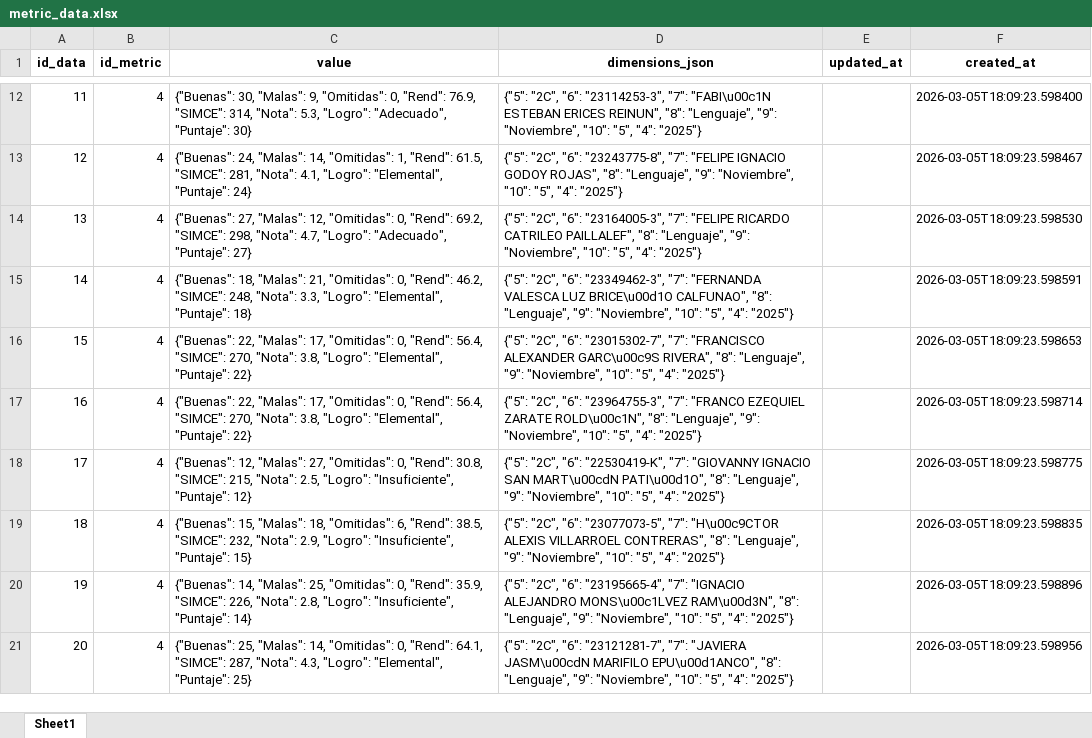
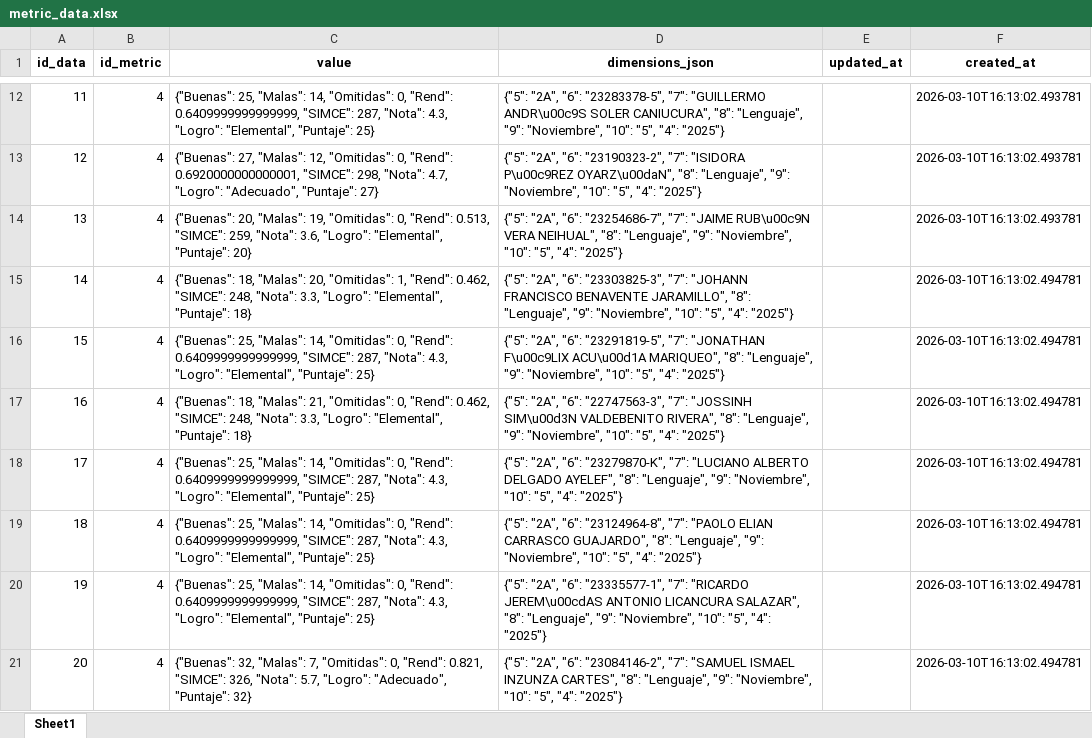
Before and after one commit to mgodoydiaz/report_generator, an Excel workbook: data/database/metric_data.xlsx, sheet Sheet1, drawn as a sheet; only a part is shown, gaps mark what is left out; values as stored, in another font and other column widths than the file's, no borders; the diff covers the shown part only; the diff names each change by its address in the sheet, - before the commit and + after, or states it on an @@ line.

```diff
--- a/data/database/metric_data.xlsx (sheet Sheet1)
+++ b/data/database/metric_data.xlsx (sheet Sheet1)
-C12 (value): {"Buenas": 30, "Malas": 9, "Omitidas": 0, "Rend": 76.9, "SIMCE": 314, "Nota": 5.3, "Logro": "Adecuado", "Puntaje": 30}
+C12 (value): {"Buenas": 25, "Malas": 14, "Omitidas": 0, "Rend": 0.6409999999999999, "SIMCE": 287, "Nota": 4.3, "Logro": "Elemental", "Puntaje": 25}
-D12 (dimensions_json): {"5": "2C", "6": "23114253-3", "7": "FABI\u00c1N ESTEBAN ERICES REINUN", "8": "Lenguaje",…
+D12 (dimensions_json): {"5": "2A", "6": "23283378-5", "7": "GUILLERMO ANDR\u00c9S SOLER CANIUCURA", "8": "Lenguaje",…
-F12 (created_at): 2026-03-05T18:09:23.598400
+F12 (created_at): 2026-03-10T16:13:02.493781
-C13 (value): {"Buenas": 24, "Malas": 14, "Omitidas": 1, "Rend": 61.5, "SIMCE": 281, "Nota": 4.1, "Logro": "Elemental", "Puntaje": 24}
+C13 (value): {"Buenas": 27, "Malas": 12, "Omitidas": 0, "Rend": 0.6920000000000001, "SIMCE": 298, "Nota": 4.7, "Logro": "Adecuado", "Puntaje": 27}
-D13 (dimensions_json): {"5": "2C", "6": "23243775-8", "7": "FELIPE IGNACIO GODOY ROJAS", "8": "Lenguaje",…
+D13 (dimensions_json): {"5": "2A", "6": "23190323-2", "7": "ISIDORA P\u00c9REZ OYARZ\u00daN", "8": "Lenguaje",…
-F13 (created_at): 2026-03-05T18:09:23.598467
+F13 (created_at): 2026-03-10T16:13:02.493781
-C14 (value): {"Buenas": 27, "Malas": 12, "Omitidas": 0, "Rend": 69.2, "SIMCE": 298, "Nota": 4.7, "Logro": "Adecuado", "Puntaje": 27}
+C14 (value): {"Buenas": 20, "Malas": 19, "Omitidas": 0, "Rend": 0.513, "SIMCE": 259, "Nota": 3.6, "Logro": "Elemental", "Puntaje": 20}
-D14 (dimensions_json): {"5": "2C", "6": "23164005-3", "7": "FELIPE RICARDO CATRILEO PAILLALEF", "8": "Lenguaje",…
+D14 (dimensions_json): {"5": "2A", "6": "23254686-7", "7": "JAIME RUB\u00c9N VERA NEIHUAL", "8": "Lenguaje",…
-F14 (created_at): 2026-03-05T18:09:23.598530
+F14 (created_at): 2026-03-10T16:13:02.493781
-C15 (value): …18, "Malas": 21, "Omitidas": 0, "Rend": 46.2, "SIMCE": 248,…
+C15 (value): …18, "Malas": 20, "Omitidas": 1, "Rend": 0.462, "SIMCE": 248,…
-D15 (dimensions_json): {"5": "2C", "6": "23349462-3", "7": "FERNANDA VALESCA LUZ BRICE\u00d1O CALFUNAO", "8": "Lenguaje",…
+D15 (dimensions_json): {"5": "2A", "6": "23303825-3", "7": "JOHANN FRANCISCO BENAVENTE JARAMILLO", "8": "Lenguaje",…
-F15 (created_at): 2026-03-05T18:09:23.598591
+F15 (created_at): 2026-03-10T16:13:02.494781
-C16 (value): {"Buenas": 22, "Malas": 17, "Omitidas": 0, "Rend": 56.4, "SIMCE": 270, "Nota": 3.8, "Logro": "Elemental", "Puntaje": 22}
+C16 (value): {"Buenas": 25, "Malas": 14, "Omitidas": 0, "Rend": 0.6409999999999999, "SIMCE": 287, "Nota": 4.3, "Logro": "Elemental", "Puntaje": 25}
-D16 (dimensions_json): {"5": "2C", "6": "23015302-7", "7": "FRANCISCO ALEXANDER GARC\u00c9S RIVERA", "8": "Lenguaje",…
+D16 (dimensions_json): {"5": "2A", "6": "23291819-5", "7": "JONATHAN F\u00c9LIX ACU\u00d1A MARIQUEO", "8": "Lenguaje",…
-F16 (created_at): 2026-03-05T18:09:23.598653
+F16 (created_at): 2026-03-10T16:13:02.494781
-C17 (value): {"Buenas": 22, "Malas": 17, "Omitidas": 0, "Rend": 56.4, "SIMCE": 270, "Nota": 3.8, "Logro": "Elemental", "Puntaje": 22}
+C17 (value): {"Buenas": 18, "Malas": 21, "Omitidas": 0, "Rend": 0.462, "SIMCE": 248, "Nota": 3.3, "Logro": "Elemental", "Puntaje": 18}
-D17 (dimensions_json): {"5": "2C", "6": "23964755-3", "7": "FRANCO EZEQUIEL ZARATE ROLD\u00c1N", "8": "Lenguaje",…
+D17 (dimensions_json): {"5": "2A", "6": "22747563-3", "7": "JOSSINH SIM\u00d3N VALDEBENITO RIVERA", "8": "Lenguaje",…
-F17 (created_at): 2026-03-05T18:09:23.598714
+F17 (created_at): 2026-03-10T16:13:02.494781
-C18 (value): {"Buenas": 12, "Malas": 27, "Omitidas": 0, "Rend": 30.8, "SIMCE": 215, "Nota": 2.5, "Logro": "Insuficiente", "Puntaje": 12}
+C18 (value): {"Buenas": 25, "Malas": 14, "Omitidas": 0, "Rend": 0.6409999999999999, "SIMCE": 287, "Nota": 4.3, "Logro": "Elemental", "Puntaje": 25}
-D18 (dimensions_json): {"5": "2C", "6": "22530419-K", "7": "GIOVANNY IGNACIO SAN MART\u00cdN PATI\u00d1O", "8": "Lenguaje",…
+D18 (dimensions_json): {"5": "2A", "6": "23279870-K", "7": "LUCIANO ALBERTO DELGADO AYELEF", "8": "Lenguaje",…
-F18 (created_at): 2026-03-05T18:09:23.598775
+F18 (created_at): 2026-03-10T16:13:02.494781
-C19 (value): {"Buenas": 15, "Malas": 18, "Omitidas": 6, "Rend": 38.5, "SIMCE": 232, "Nota": 2.9, "Logro": "Insuficiente", "Puntaje": 15}
+C19 (value): {"Buenas": 25, "Malas": 14, "Omitidas": 0, "Rend": 0.6409999999999999, "SIMCE": 287, "Nota": 4.3, "Logro": "Elemental", "Puntaje": 25}
-D19 (dimensions_json): {"5": "2C", "6": "23077073-5", "7": "H\u00c9CTOR ALEXIS VILLARROEL CONTRERAS", "8": "Lenguaje",…
+D19 (dimensions_json): {"5": "2A", "6": "23124964-8", "7": "PAOLO ELIAN CARRASCO GUAJARDO", "8": "Lenguaje",…
-F19 (created_at): 2026-03-05T18:09:23.598835
+F19 (created_at): 2026-03-10T16:13:02.494781
-C20 (value): {"Buenas": 14, "Malas": 25, "Omitidas": 0, "Rend": 35.9, "SIMCE": 226, "Nota": 2.8, "Logro": "Insuficiente", "Puntaje": 14}
+C20 (value): {"Buenas": 25, "Malas": 14, "Omitidas": 0, "Rend": 0.6409999999999999, "SIMCE": 287, "Nota": 4.3, "Logro": "Elemental", "Puntaje": 25}
-D20 (dimensions_json): {"5": "2C", "6": "23195665-4", "7": "IGNACIO ALEJANDRO MONS\u00c1LVEZ RAM\u00d3N", "8": "Lenguaje",…
+D20 (dimensions_json): {"5": "2A", "6": "23335577-1", "7": "RICARDO JEREM\u00cdAS ANTONIO LICANCURA SALAZAR", "8": "Lenguaje",…
-F20 (created_at): 2026-03-05T18:09:23.598896
+F20 (created_at): 2026-03-10T16:13:02.494781
-C21 (value): {"Buenas": 25, "Malas": 14, "Omitidas": 0, "Rend": 64.1, "SIMCE": 287, "Nota": 4.3, "Logro": "Elemental", "Puntaje": 25}
+C21 (value): {"Buenas": 32, "Malas": 7, "Omitidas": 0, "Rend": 0.821, "SIMCE": 326, "Nota": 5.7, "Logro": "Adecuado", "Puntaje": 32}
-D21 (dimensions_json): {"5": "2C", "6": "23121281-7", "7": "JAVIERA JASM\u00cdN MARIFILO EPU\u00d1ANCO", "8": "Lenguaje",…
+D21 (dimensions_json): {"5": "2A", "6": "23084146-2", "7": "SAMUEL ISMAEL INZUNZA CARTES", "8": "Lenguaje",…
-F21 (created_at): 2026-03-05T18:09:23.598956
+F21 (created_at): 2026-03-10T16:13:02.494781
```
Also changed, not shown: 745 edited cells elsewhere in this sheet, data/database/metric_dimensions.xlsx, data/database/metrics.xlsx, 7 other files.
